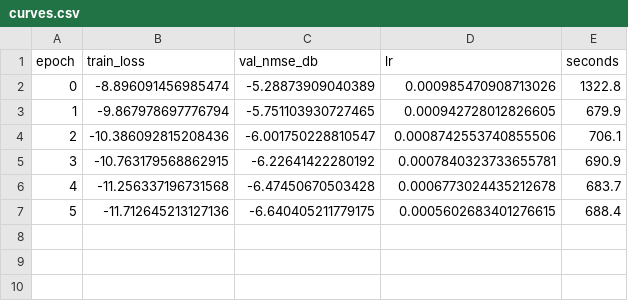
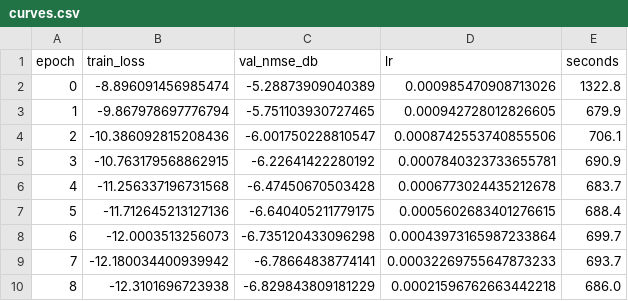
Before and after one commit to haatim10/Rydberg, a CSV file: results/p17/tier1/C4_U1log_seed3/curves.csv, drawn as a sheet.

```diff
--- a/results/p17/tier1/C4_U1log_seed3/curves.csv
+++ b/results/p17/tier1/C4_U1log_seed3/curves.csv
@@ -7 +7,4 @@ epoch,train_loss,val_nmse_db,lr,seconds
 5,-11.712645213127136,-6.640405211779175,0.0005602683401276615,688.4
+6,-12.0003513256073,-6.735120433096298,0.00043973165987233864,699.7
+7,-12.180034400939942,-6.78664838774141,0.00032269755647873233,693.7
+8,-12.3101696723938,-6.829843809181229,0.00021596762663442218,686.0
```
Also changed, not shown: results/p17/tier1/C4_U1log_seed1/curves.csv, results/p17/tier1/C4_U1log_seed2/curves.csv, 3 other files.
